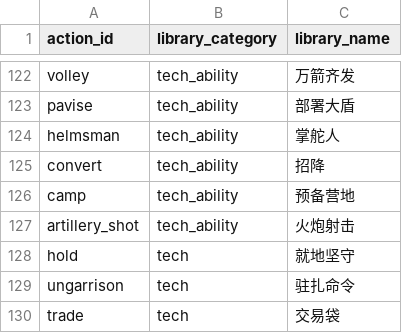
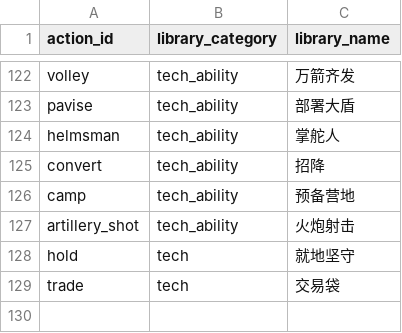
Before and after one commit to KevinZonda/AgeOfEmpireLite, a CSV file: assets/ui/command_icons/sources.csv, drawn as a sheet; only a part is shown, gaps mark what is left out.

Commit message:
feat: remove ungarrison command icon and its reference from sources

```diff
--- a/assets/ui/command_icons/sources.csv
+++ b/assets/ui/command_icons/sources.csv
@@ -128,3 +128,2 @@ artillery_shot,tech_ability,火炮射击
 hold,tech,就地坚守
-ungarrison,tech,驻扎命令
 trade,tech,交易袋
```
Also changed, not shown: 2 other files.
